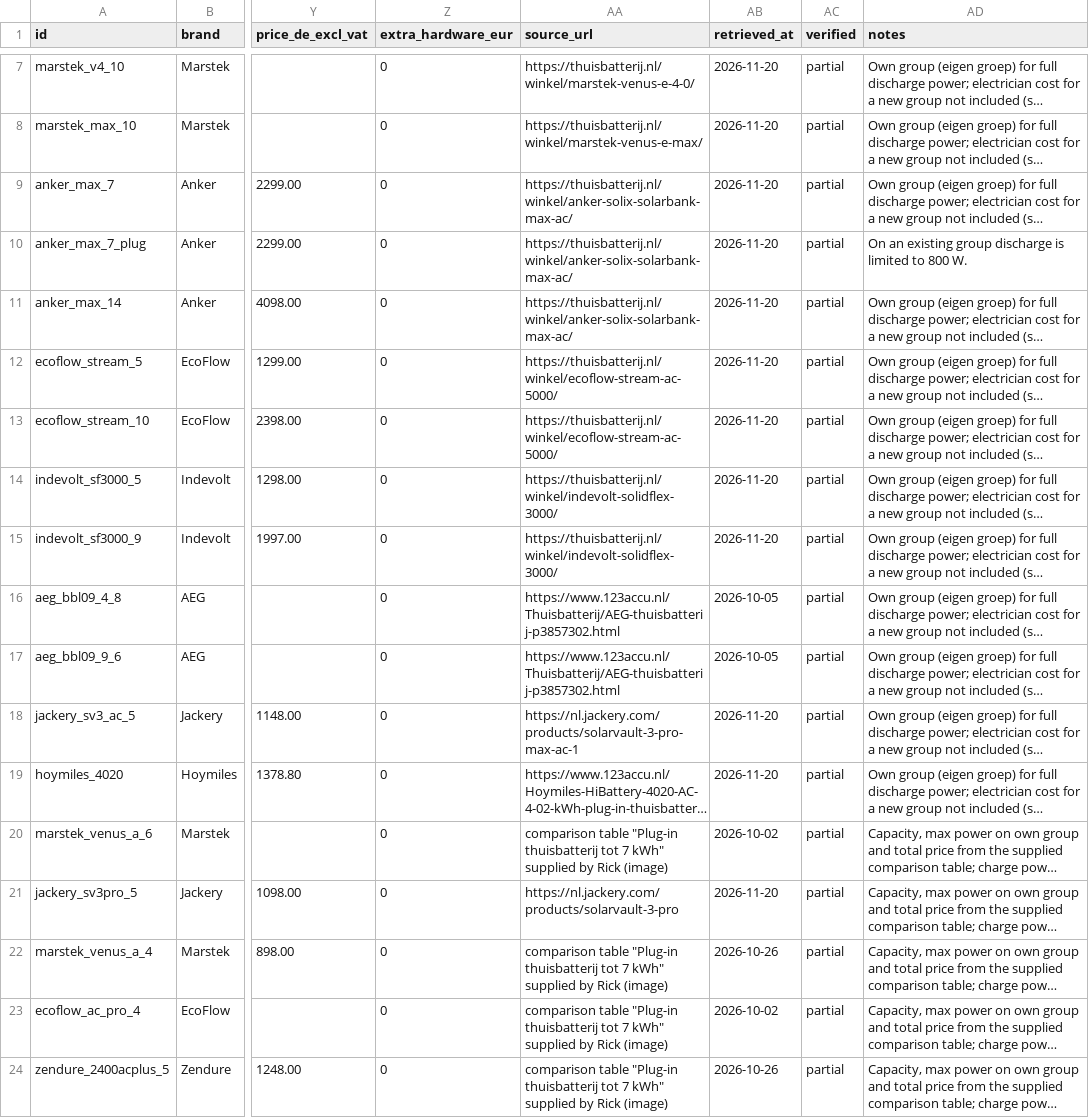
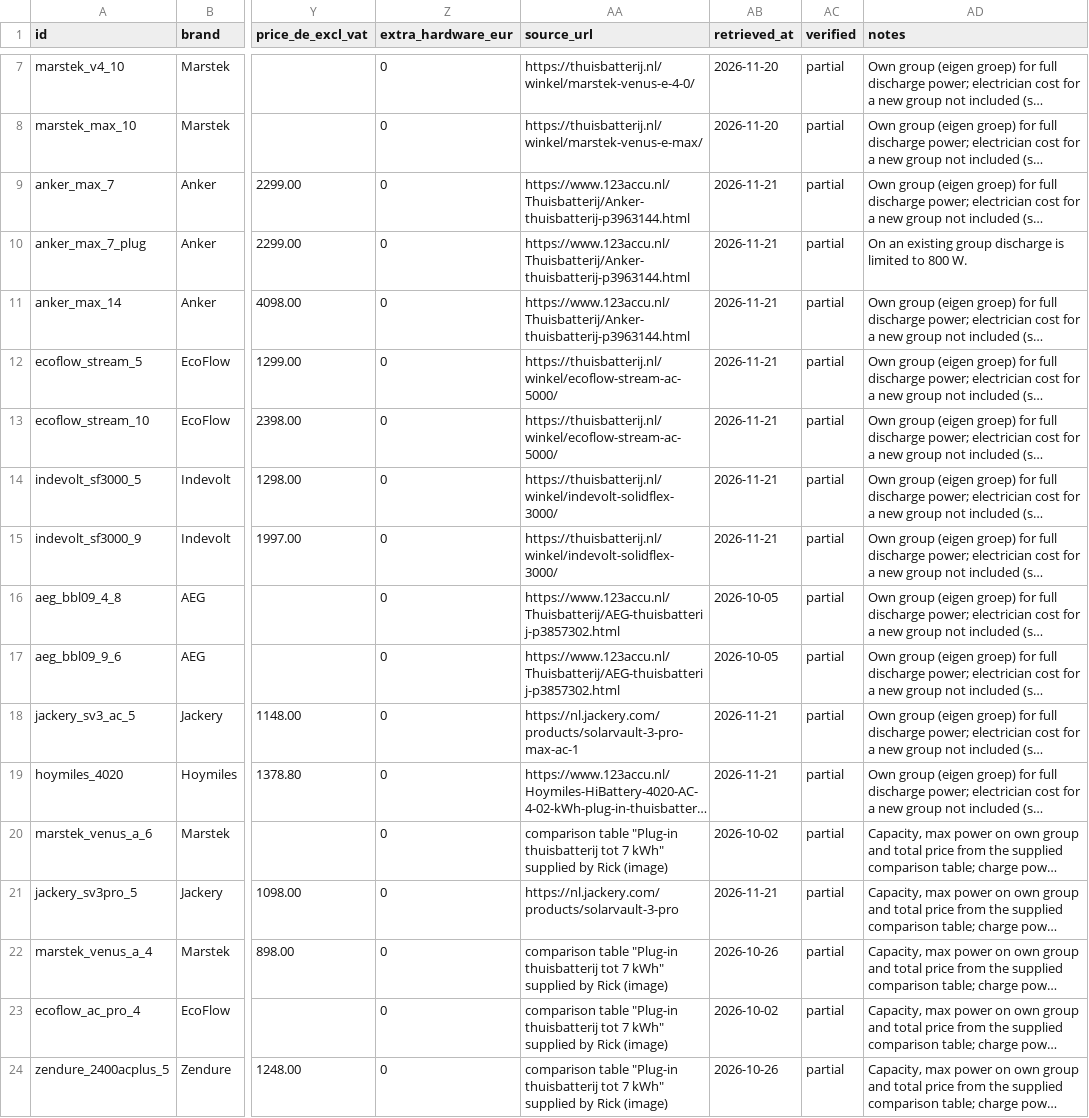
Before and after one commit to Rickolie/battery_calc, a CSV file: data/online/batteries.csv, drawn as a sheet; only a part is shown, gaps mark what is left out; long unchanged cells end in …; the diff covers the shown part only; the diff names each change by its address in the sheet, - before the commit and + after, or states it on an @@ line.

```diff
--- a/data/online/batteries.csv
+++ b/data/online/batteries.csv
-AA9:AA11 (source_url): https://thuisbatterij.nl/winkel/anker-solix-solarbank-max-ac/
+AA9:AA11 (source_url): https://www.123accu.nl/Thuisbatterij/Anker-thuisbatterij-p3963144.html
-AB9:AB15 (retrieved_at): 2026-11-20
+AB9:AB15 (retrieved_at): 2026-11-21
-AB18:AB19 (retrieved_at): 2026-11-20
+AB18:AB19 (retrieved_at): 2026-11-21
-AB21 (retrieved_at): 2026-11-20
+AB21 (retrieved_at): 2026-11-21
```
Also changed, not shown: 8 edited cells elsewhere in this file, data/online/dayahead_energyzero_2026.csv, 1 other file.
